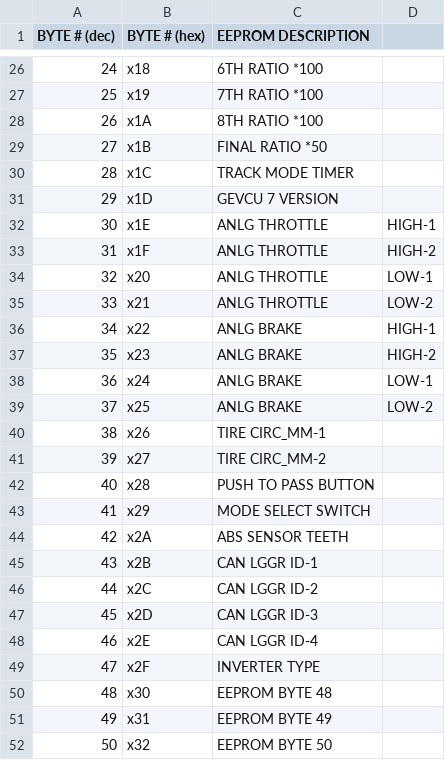
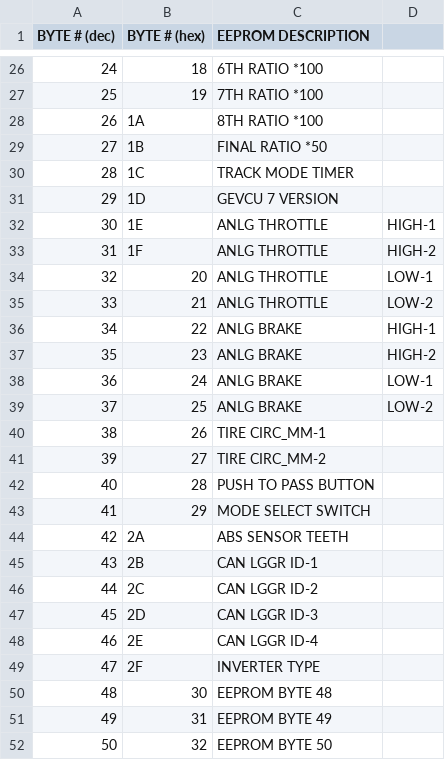
Before and after one commit to Vonnen/Release, a CSV file: EEPROM_TABLE.csv, drawn as a sheet; only a part is shown, gaps mark what is left out; the diff covers the shown part only.

```diff
--- a/EEPROM_TABLE.csv
+++ b/EEPROM_TABLE.csv
@@ -26,27 +26,27 @@ BYTE # (dec), BYTE # (hex), EEPROM DESCRIPTION
-24, x18, 6TH RATIO *100
-25, x19, 7TH RATIO *100
-26, x1A, 8TH RATIO *100
-27, x1B, FINAL RATIO *50
-28, x1C, TRACK MODE TIMER
-29, x1D, GEVCU 7 VERSION
-30, x1E, ANLG THROTTLE, HIGH-1
-31, x1F, ANLG THROTTLE, HIGH-2
-32, x20, ANLG THROTTLE, LOW-1
-33, x21, ANLG THROTTLE, LOW-2
-34, x22, ANLG BRAKE, HIGH-1
-35, x23, ANLG BRAKE, HIGH-2
-36, x24, ANLG BRAKE, LOW-1
-37, x25, ANLG BRAKE, LOW-2
-38, x26, TIRE CIRC_MM-1
-39, x27, TIRE CIRC_MM-2
-40, x28, PUSH TO PASS BUTTON
-41, x29, MODE SELECT SWITCH
-42, x2A, ABS SENSOR TEETH
-43, x2B, CAN LGGR ID-1
-44, x2C, CAN LGGR ID-2
-45, x2D, CAN LGGR ID-3
-46, x2E, CAN LGGR ID-4
-47, x2F, INVERTER TYPE
-48, x30, EEPROM BYTE 48
-49, x31, EEPROM BYTE 49
-50, x32, EEPROM BYTE 50
+24, 18, 6TH RATIO *100
+25, 19, 7TH RATIO *100
+26, 1A, 8TH RATIO *100
+27, 1B, FINAL RATIO *50
+28, 1C, TRACK MODE TIMER
+29, 1D, GEVCU 7 VERSION
+30, 1E, ANLG THROTTLE, HIGH-1
+31, 1F, ANLG THROTTLE, HIGH-2
+32, 20, ANLG THROTTLE, LOW-1
+33, 21, ANLG THROTTLE, LOW-2
+34, 22, ANLG BRAKE, HIGH-1
+35, 23, ANLG BRAKE, HIGH-2
+36, 24, ANLG BRAKE, LOW-1
+37, 25, ANLG BRAKE, LOW-2
+38, 26, TIRE CIRC_MM-1
+39, 27, TIRE CIRC_MM-2
+40, 28, PUSH TO PASS BUTTON
+41, 29, MODE SELECT SWITCH
+42, 2A, ABS SENSOR TEETH
+43, 2B, CAN LGGR ID-1
+44, 2C, CAN LGGR ID-2
+45, 2D, CAN LGGR ID-3
+46, 2E, CAN LGGR ID-4
+47, 2F, INVERTER TYPE
+48, 30, EEPROM BYTE 48
+49, 31, EEPROM BYTE 49
+50, 32, EEPROM BYTE 50
```
Also changed, not shown: 32 edited cells elsewhere in this file.
